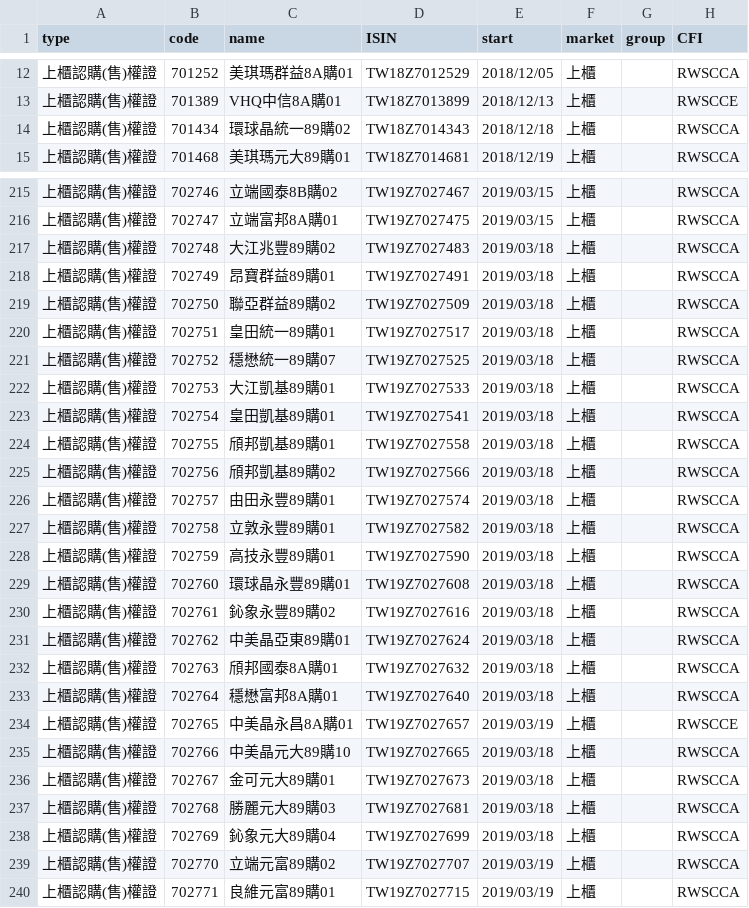
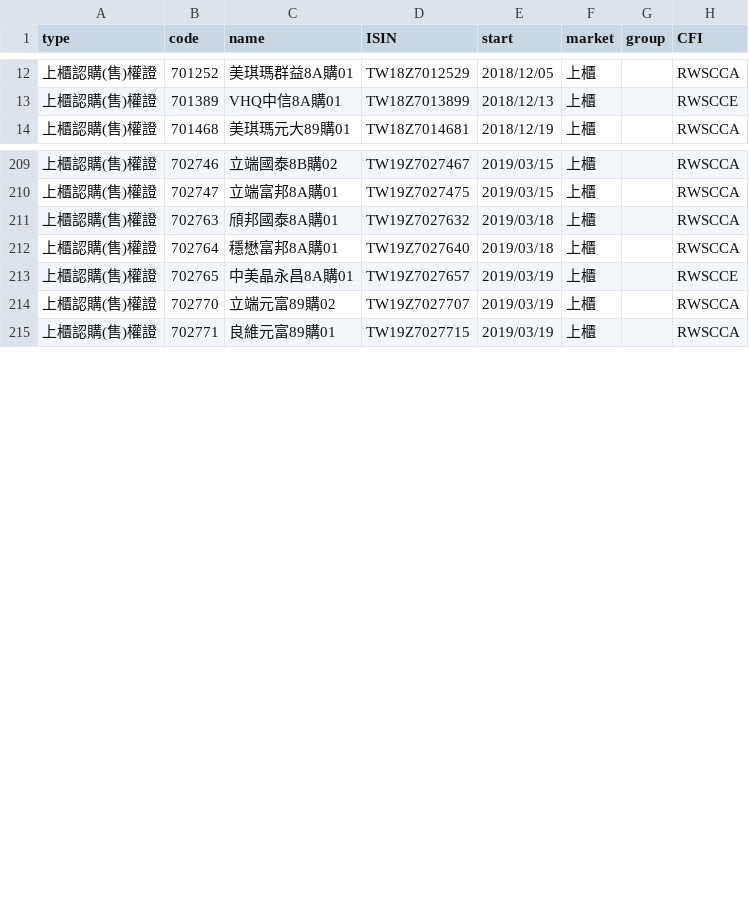
Before and after one commit to DengShunChen/twstock, a CSV file: twstock/codes/tpex_equities.csv, drawn as a sheet; only a part is shown, gaps mark what is left out; the diff covers the shown part only.

```diff
--- a/twstock/codes/tpex_equities.csv
+++ b/twstock/codes/tpex_equities.csv
@@ -13,3 +13,2 @@ type,code,name,ISIN,start,market,group,CFI
 上櫃認購(售)權證,701389,VHQ中信8A購01,TW18Z7013899,2018/12/13,上櫃,,RWSCCE
-上櫃認購(售)權證,701434,環球晶統一89購02,TW18Z7014343,2018/12/18,上櫃,,RWSCCA
 上櫃認購(售)權證,701468,美琪瑪元大89購01,TW18Z7014681,2018/12/19,上櫃,,RWSCCA
@@ -216,17 +210,2 @@ type,code,name,ISIN,start,market,group,CFI
 上櫃認購(售)權證,702747,立端富邦8A購01,TW19Z7027475,2019/03/15,上櫃,,RWSCCA
-上櫃認購(售)權證,702748,大江兆豐89購02,TW19Z7027483,2019/03/18,上櫃,,RWSCCA
-上櫃認購(售)權證,702749,昂寶群益89購01,TW19Z7027491,2019/03/18,上櫃,,RWSCCA
-上櫃認購(售)權證,702750,聯亞群益89購02,TW19Z7027509,2019/03/18,上櫃,,RWSCCA
-上櫃認購(售)權證,702751,皇田統一89購01,TW19Z7027517,2019/03/18,上櫃,,RWSCCA
-上櫃認購(售)權證,702752,穩懋統一89購07,TW19Z7027525,2019/03/18,上櫃,,RWSCCA
-上櫃認購(售)權證,702753,大江凱基89購01,TW19Z7027533,2019/03/18,上櫃,,RWSCCA
-上櫃認購(售)權證,702754,皇田凱基89購01,TW19Z7027541,2019/03/18,上櫃,,RWSCCA
-上櫃認購(售)權證,702755,頎邦凱基89購01,TW19Z7027558,2019/03/18,上櫃,,RWSCCA
-上櫃認購(售)權證,702756,頎邦凱基89購02,TW19Z7027566,2019/03/18,上櫃,,RWSCCA
-上櫃認購(售)權證,702757,由田永豐89購01,TW19Z7027574,2019/03/18,上櫃,,RWSCCA
-上櫃認購(售)權證,702758,立敦永豐89購01,TW19Z7027582,2019/03/18,上櫃,,RWSCCA
-上櫃認購(售)權證,702759,高技永豐89購01,TW19Z7027590,2019/03/18,上櫃,,RWSCCA
-上櫃認購(售)權證,702760,環球晶永豐89購01,TW19Z7027608,2019/03/18,上櫃,,RWSCCA
-上櫃認購(售)權證,702761,鈊象永豐89購02,TW19Z7027616,2019/03/18,上櫃,,RWSCCA
-上櫃認購(售)權證,702762,中美晶亞東89購01,TW19Z7027624,2019/03/18,上櫃,,RWSCCA
 上櫃認購(售)權證,702763,頎邦國泰8A購01,TW19Z7027632,2019/03/18,上櫃,,RWSCCA
@@ -234,6 +213,2 @@ type,code,name,ISIN,start,market,group,CFI
 上櫃認購(售)權證,702765,中美晶永昌8A購01,TW19Z7027657,2019/03/19,上櫃,,RWSCCE
-上櫃認購(售)權證,702766,中美晶元大89購10,TW19Z7027665,2019/03/18,上櫃,,RWSCCA
-上櫃認購(售)權證,702767,金可元大89購01,TW19Z7027673,2019/03/18,上櫃,,RWSCCA
-上櫃認購(售)權證,702768,勝麗元大89購03,TW19Z7027681,2019/03/18,上櫃,,RWSCCA
-上櫃認購(售)權證,702769,鈊象元大89購04,TW19Z7027699,2019/03/18,上櫃,,RWSCCA
 上櫃認購(售)權證,702770,立端元富89購02,TW19Z7027707,2019/03/19,上櫃,,RWSCCA
```
Also changed, not shown: 6 removed rows elsewhere in this file, 2 other files.
